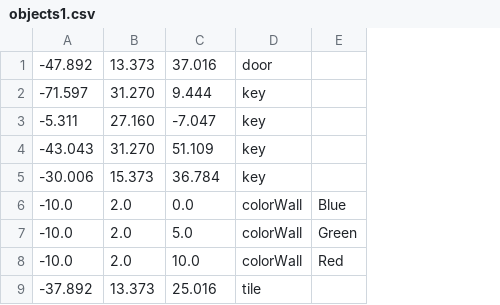
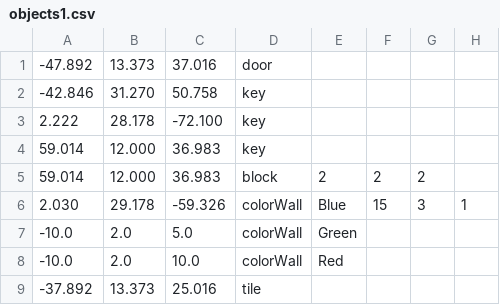
Before and after one commit to oosakiharuki/TD3_1st, a CSV file: resource/objects1.csv, drawn as a sheet; removed rows and columns are numbered as before the commit, all else as after; the diff names each change by its address in the sheet, - before the commit and + after, or states it on an @@ line.

```diff
--- a/resource/objects1.csv
+++ b/resource/objects1.csv
+column F, empty
+column G, empty
+column H, empty
-A2: -71.597
+A2: -42.846
-C2: 9.444
+C2: 50.758
-row 3: -5.311 | 27.160 | -7.047 | key
-row 4: -43.043 | 31.270 | 51.109 | key
-row 5: -30.006 | 15.373 | 36.784 | key
-row 6: -10.0 | 2.0 | 0.0 | colorWall | Blue
+row 3: 2.222 | 28.178 | -72.100 | key
+row 4: 59.014 | 12.000 | 36.983 | key
+row 5: 59.014 | 12.000 | 36.983 | block | 2 | 2 | 2
+row 6: 2.030 | 29.178 | -59.326 | colorWall | Blue | 15 | 3 | 1
```
Also changed, not shown: 13 other files.
